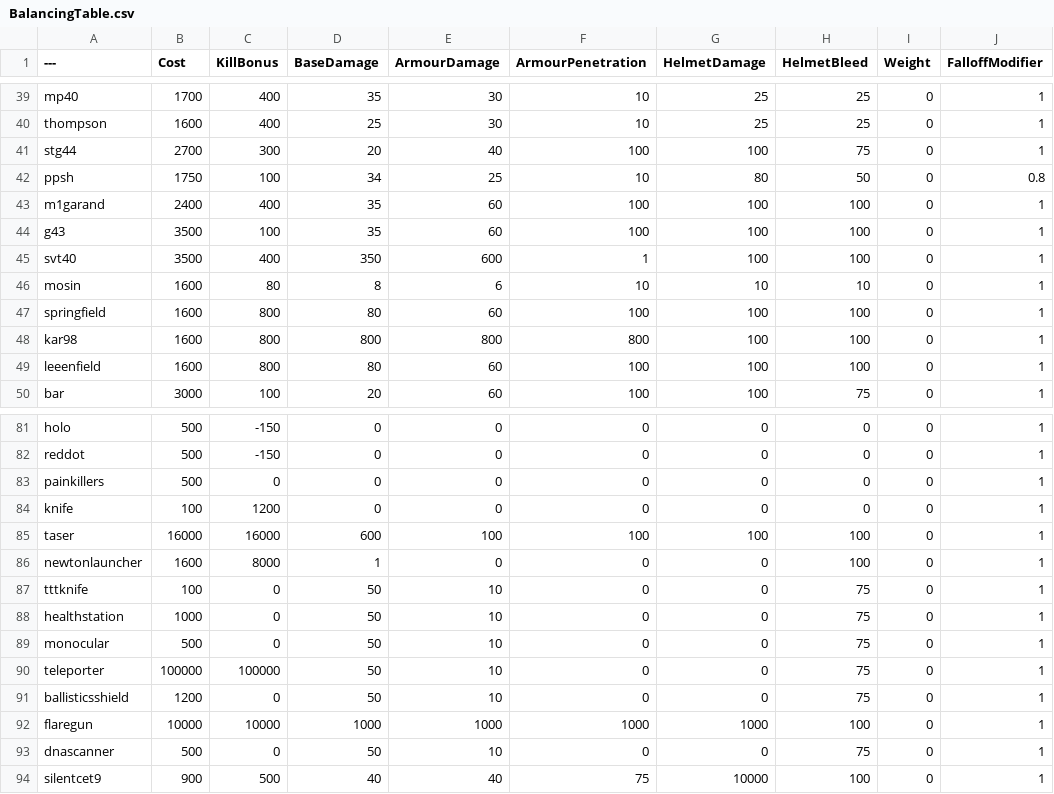
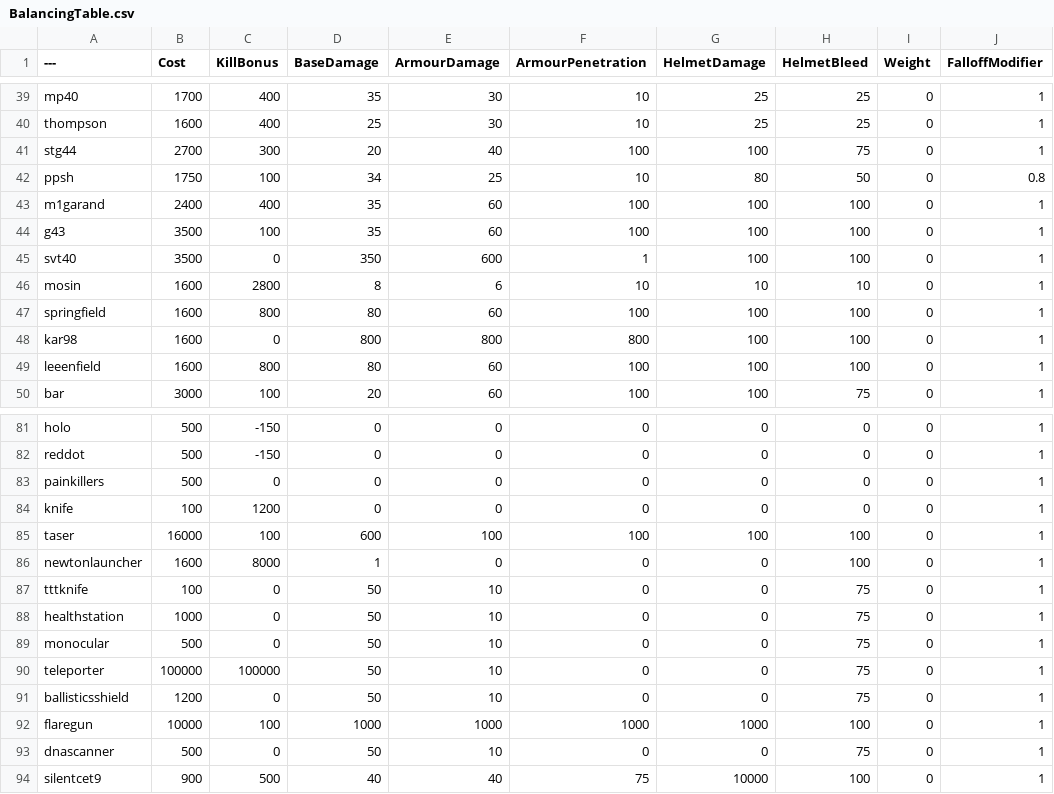
Before and after one commit to Brycen12345678/BalancingTable, a CSV file: BalancingTable.csv, drawn as a sheet; only a part is shown, gaps mark what is left out; the diff names each change by its address in the sheet, - before the commit and + after, or states it on an @@ line.

Commit message:
Update BalancingTable.csv

```diff
--- a/BalancingTable.csv
+++ b/BalancingTable.csv
-C45 (KillBonus): 400
+C45 (KillBonus): 0
-C46 (KillBonus): 80
+C46 (KillBonus): 2800
-C48 (KillBonus): 800
+C48 (KillBonus): 0
-C85 (KillBonus): 16000
+C85 (KillBonus): 100
-C92 (KillBonus): 10000
+C92 (KillBonus): 100
```
